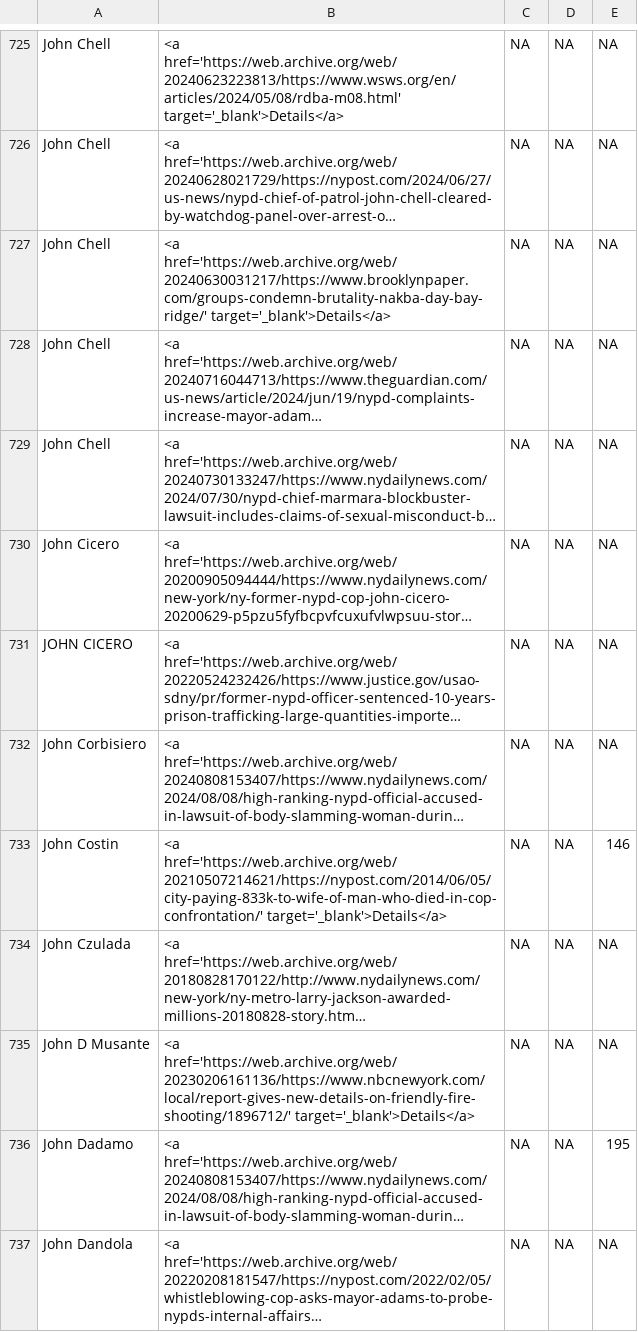
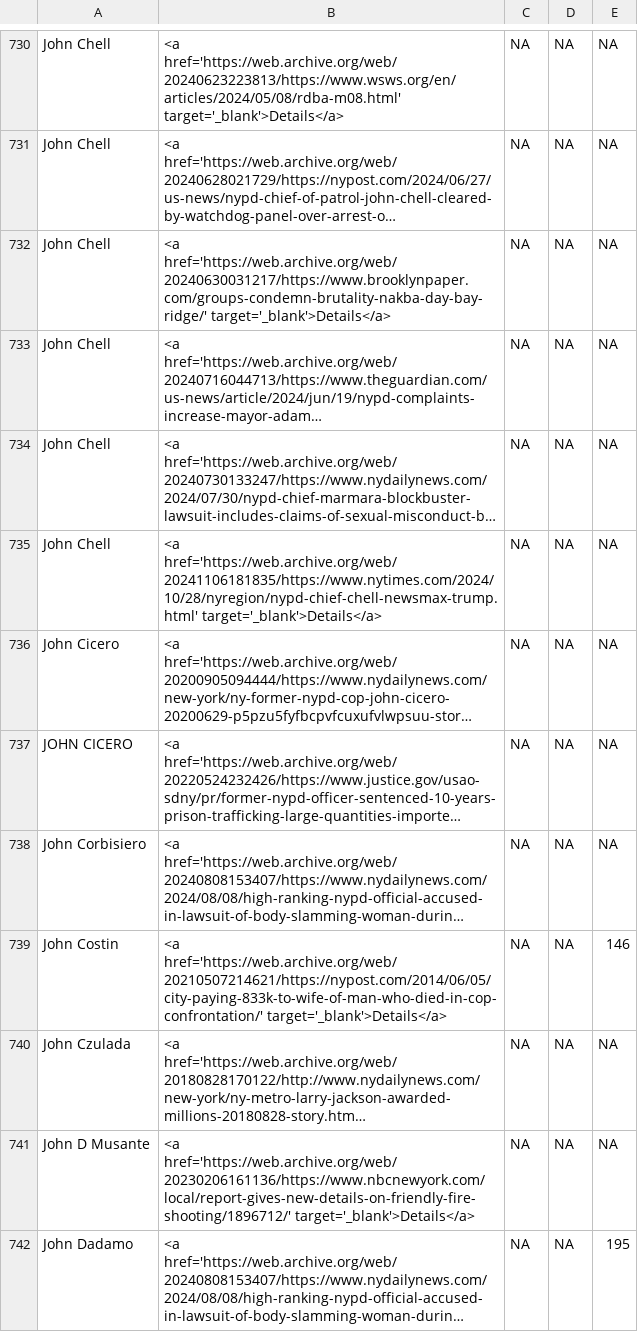
Before and after one commit to the-legal-aid-society/LELU, a TSV file: media/media.tsv, drawn as a sheet; only a part is shown, gaps mark what is left out; the shorter side is filled out with more unchanged rows; long unchanged cells end in …; the diff covers the shown part only; the diff names each change by its address in the sheet, - before the commit and + after, or states it on an @@ line.

```diff
--- a/media/media.tsv
+++ b/media/media.tsv
+row 735: John Chell | <a href='https://web.archive.org/web/20241106181835/https://www.nytimes.com/2024/10/28/nyregion/nypd-chief-chell-newsmax-trump.html' target='_blank'>Details</a> | NA | NA | NA
```
Also changed, not shown: 15 added rows elsewhere in this file, 5 other files.
